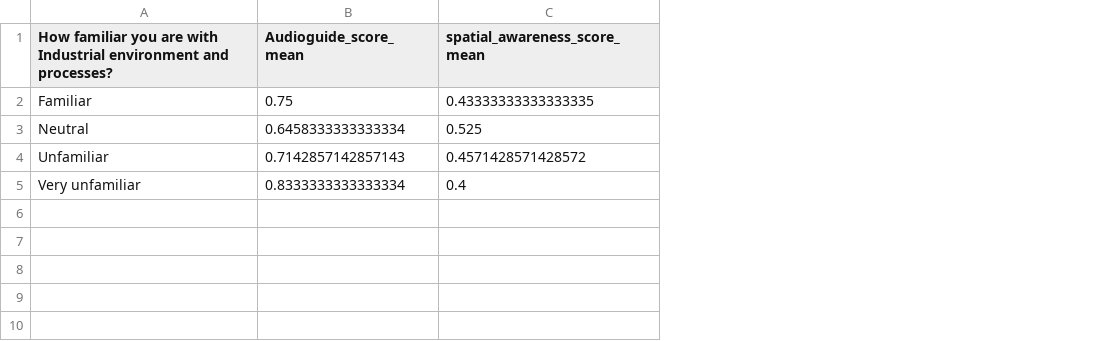
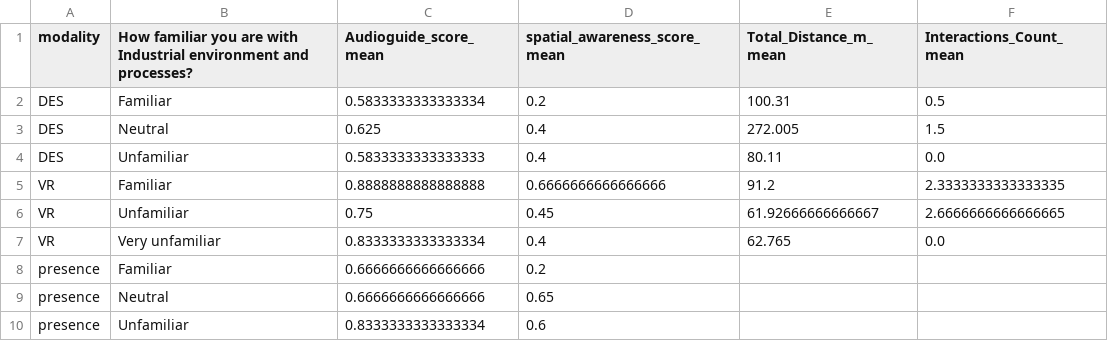
Before and after one commit to univr-GRAIL/analisys_viroo, a CSV file: data/analysis_by_How_familiar_you_are_with_Industrial_environment_and_processes.csv, drawn as a sheet; addresses are those after the commit; the diff names each change by its address in the sheet, - before the commit and + after, or states it on an @@ line.

```diff
--- a/data/analysis_by_How_familiar_you_are_with_Industrial_environment_and_processes.csv
+++ b/data/analysis_by_How_familiar_you_are_with_Industrial_environment_and_processes.csv
+column A (modality), rows 2-4: all DES; row 7: VR
+column E (Total_Distance_m_mean), rows 2-4: 100.31 | 272.005 | 80.11; row 7: 62.765
+column F (Interactions_Count_mean), rows 2-4: 0.5 | 1.5 | 0.0; row 7: 0.0
-C2 (Audioguide_score_mean): 0.75
+C2 (Audioguide_score_mean): 0.5833333333333334
-D2 (spatial_awareness_score_mean): 0.43333333333333335
+D2 (spatial_awareness_score_mean): 0.2
-C3 (Audioguide_score_mean): 0.6458333333333334
+C3 (Audioguide_score_mean): 0.625
-D3 (spatial_awareness_score_mean): 0.525
+D3 (spatial_awareness_score_mean): 0.4
-C4 (Audioguide_score_mean): 0.7142857142857143
+C4 (Audioguide_score_mean): 0.5833333333333333
-D4 (spatial_awareness_score_mean): 0.4571428571428572
+D4 (spatial_awareness_score_mean): 0.4
+row 5: VR | Familiar | 0.8888888888888888 | 0.6666666666666666 | 91.2 | 2.3333333333333335
+row 6: VR | Unfamiliar | 0.75 | 0.45 | 61.92666666666667 | 2.6666666666666665
+row 8: presence | Familiar | 0.6666666666666666 | 0.2
+row 9: presence | Neutral | 0.6666666666666666 | 0.65
+row 10: presence | Unfamiliar | 0.8333333333333334 | 0.6
```
Also changed, not shown: data/analysis_by_How_familiar_you_are_with_Industrial_robotics_handling_or_programming.csv, 39 other files.
